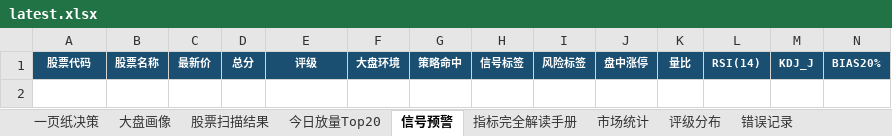
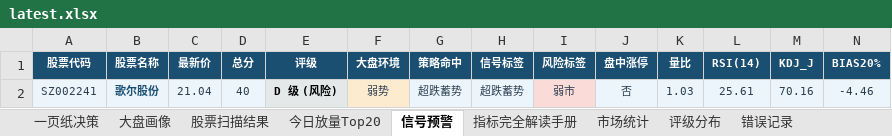
Before and after one commit to gaoyouxiaochao/stock-scanner-v79, an Excel workbook: results/latest.xlsx, sheet 信号预警, drawn as a sheet; only a part is shown; values as stored, in another font and other column widths than the file's, no borders; conditional formats not drawn; rows hold the shown columns only; the diff names each change by its address in the sheet, - before the commit and + after, or states it on an @@ line.

```diff
--- a/results/latest.xlsx (sheet 信号预警)
+++ b/results/latest.xlsx (sheet 信号预警)
+row 2: SZ002241 | 歌尔股份 | 21.04 | 40 | D 级 (风险) | 弱势 | 超跌蓄势 | 超跌蓄势 | 弱市 | 否 | 1.03 | 25.61 | 70.16 | -4.46
```
Also changed, not shown: sheet 股票扫描结果, sheet 一页纸决策, sheet 大盘画像, sheet 错误记录, sheet 市场统计, sheet 评级分布, 1 other file.
